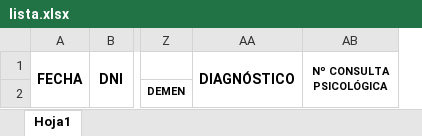
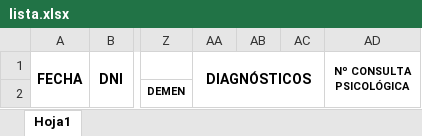
Before and after one commit to juanjonav/HIS, an Excel workbook: Plantillas/lista.xlsx, sheet Hoja1, drawn as a sheet; only a part is shown, gaps mark what is left out; values as stored, in another font and other column widths than the file's, no borders; removed rows and columns are numbered as before the commit, all else as after; the diff names each change by its address in the sheet, - before the commit and + after, or states it on an @@ line.

Commit message:
Add files via upload

```diff
--- a/Plantillas/lista.xlsx (sheet Hoja1)
+++ b/Plantillas/lista.xlsx (sheet Hoja1)
-column AA (DIAGNÓSTICO), empty
+column AA (DIAGNÓSTICOS), empty
+column AB, empty
+column AC, empty
```
